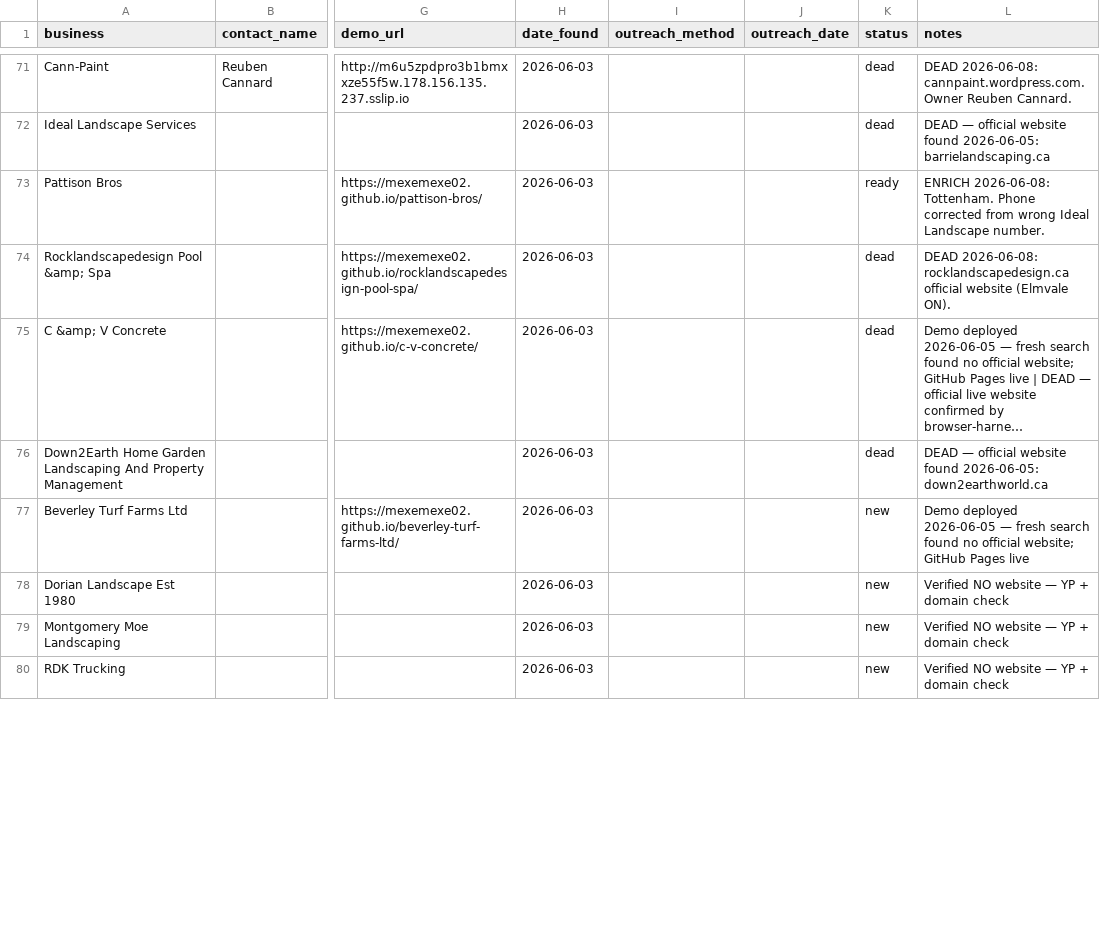
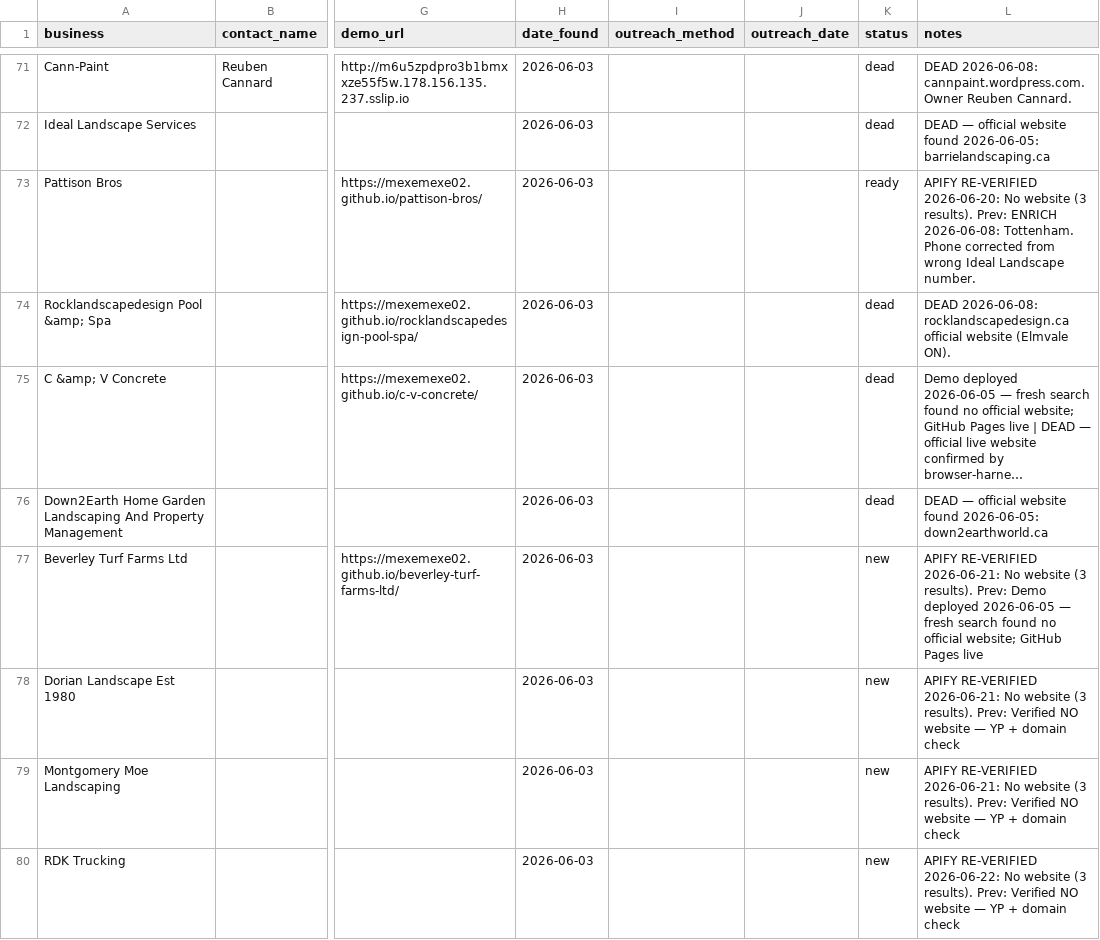
Before and after one commit to mexemexe02/barrie-lead-tracker, a CSV file: leads.csv, drawn as a sheet; only a part is shown, gaps mark what is left out; long unchanged cells end in …; the diff covers the shown part only; the diff names each change by its address in the sheet, - before the commit and + after, or states it on an @@ line.

```diff
--- a/leads.csv
+++ b/leads.csv
-L73 (notes): ENRICH 2026-06-08:…
+L73 (notes): APIFY RE-VERIFIED 2026-06-20: No website (3 results). Prev: ENRICH 2026-06-08:…
-L77 (notes): Demo deployed…
+L77 (notes): APIFY RE-VERIFIED 2026-06-21: No website (3 results). Prev: Demo deployed…
-L78:L79 (notes): Verified NO…
+L78:L79 (notes): APIFY RE-VERIFIED 2026-06-21: No website (3 results). Prev: Verified NO…
-L80 (notes): Verified NO…
+L80 (notes): APIFY RE-VERIFIED 2026-06-22: No website (3 results). Prev: Verified NO…
```
Also changed, not shown: 1 added row and 54 edited cells elsewhere in this file, 1 other file.
